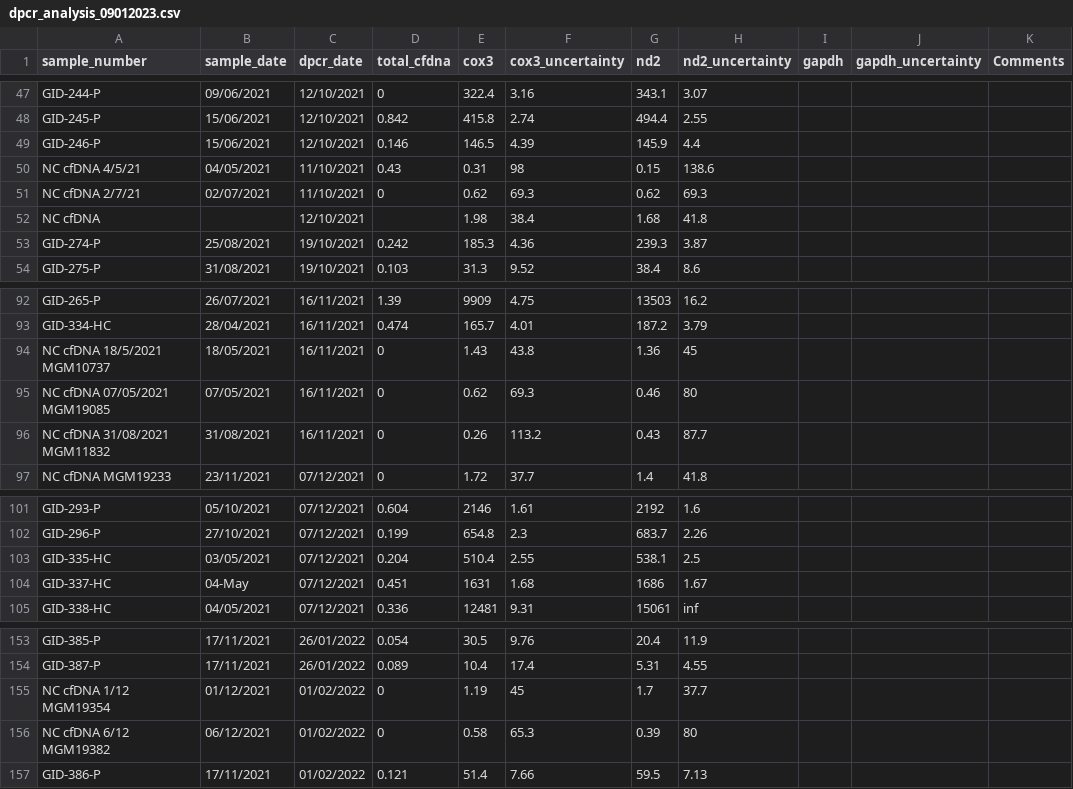
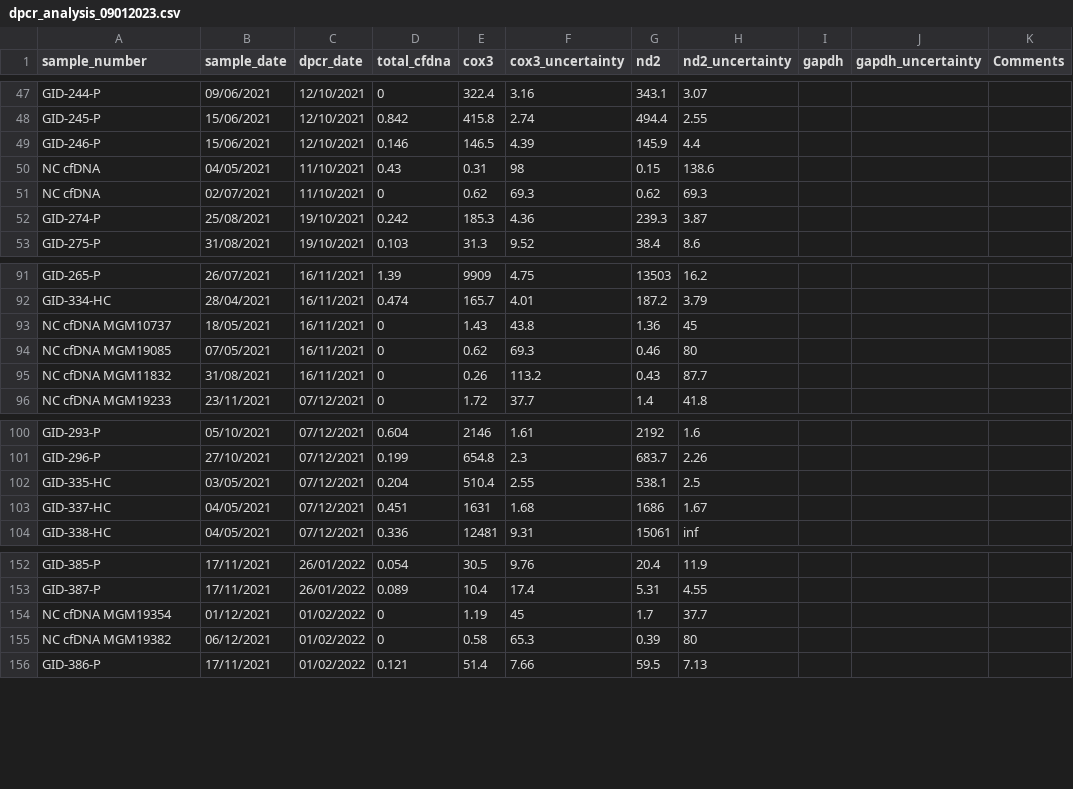
Before and after one commit to 1-gut/cfdna, a CSV file: data/gidamps/reanalysis_10012023/dpcr_analysis_09012023.csv, drawn as a sheet; only a part is shown, gaps mark what is left out.

```diff
--- a/data/gidamps/reanalysis_10012023/dpcr_analysis_09012023.csv
+++ b/data/gidamps/reanalysis_10012023/dpcr_analysis_09012023.csv
@@ -49,5 +49,4 @@ GID-245-P,15/06/2021,12/10/2021,0.842,415.8,2.74,494.4,2.55,,,
 GID-246-P,15/06/2021,12/10/2021,0.146,146.5,4.39,145.9,4.4,,,
-NC cfDNA 4/5/21,04/05/2021,11/10/2021,0.43,0.31,98,0.15,138.6,,,
-NC cfDNA 2/7/21,02/07/2021,11/10/2021,0,0.62,69.3,0.62,69.3,,,
-NC cfDNA ,,12/10/2021,,1.98,38.4,1.68,41.8,,,
+NC cfDNA,04/05/2021,11/10/2021,0.43,0.31,98,0.15,138.6,,,
+NC cfDNA,02/07/2021,11/10/2021,0,0.62,69.3,0.62,69.3,,,
 GID-274-P,25/08/2021,19/10/2021,0.242,185.3,4.36,239.3,3.87,,,
@@ -93,5 +92,5 @@ GID-265-P,26/07/2021,16/11/2021,1.39,9909,4.75,13503,16.2,,,
 GID-334-HC,28/04/2021,16/11/2021,0.474,165.7,4.01,187.2,3.79,,,
-NC cfDNA 18/5/2021 MGM10737,18/05/2021,16/11/2021,0,1.43,43.8,1.36,45,,,
-NC cfDNA 07/05/2021 MGM19085,07/05/2021,16/11/2021,0,0.62,69.3,0.46,80,,,
-NC cfDNA 31/08/2021 MGM11832,31/08/2021,16/11/2021,0,0.26,113.2,0.43,87.7,,,
+NC cfDNA MGM10737,18/05/2021,16/11/2021,0,1.43,43.8,1.36,45,,,
+NC cfDNA MGM19085,07/05/2021,16/11/2021,0,0.62,69.3,0.46,80,,,
+NC cfDNA MGM11832,31/08/2021,16/11/2021,0,0.26,113.2,0.43,87.7,,,
 NC cfDNA MGM19233,23/11/2021,07/12/2021,0,1.72,37.7,1.4,41.8,,,
@@ -103,3 +102,3 @@ GID-296-P,27/10/2021,07/12/2021,0.199,654.8,2.3,683.7,2.26,,,
 GID-335-HC,03/05/2021,07/12/2021,0.204,510.4,2.55,538.1,2.5,,,
-GID-337-HC,04-May,07/12/2021,0.451,1631,1.68,1686,1.67,,,
+GID-337-HC,04/05/2021,07/12/2021,0.451,1631,1.68,1686,1.67,,,
 GID-338-HC,04/05/2021,07/12/2021,0.336,12481,9.31,15061,inf,,,
@@ -154,4 +153,4 @@ GID-385-P,17/11/2021,26/01/2022,0.054,30.5,9.76,20.4,11.9,,,
 GID-387-P,17/11/2021,26/01/2022,0.089,10.4,17.4,5.31,4.55,,,
-NC cfDNA 1/12 MGM19354,01/12/2021,01/02/2022,0,1.19,45,1.7,37.7,,,
-NC cfDNA 6/12 MGM19382,06/12/2021,01/02/2022,0,0.58,65.3,0.39,80,,,
+NC cfDNA MGM19354,01/12/2021,01/02/2022,0,1.19,45,1.7,37.7,,,
+NC cfDNA MGM19382,06/12/2021,01/02/2022,0,0.58,65.3,0.39,80,,,
 GID-386-P,17/11/2021,01/02/2022,0.121,51.4,7.66,59.5,7.13,,,
```
Also changed, not shown: data/gidamps/clinical/demographic_df.csv, 15 other files.
